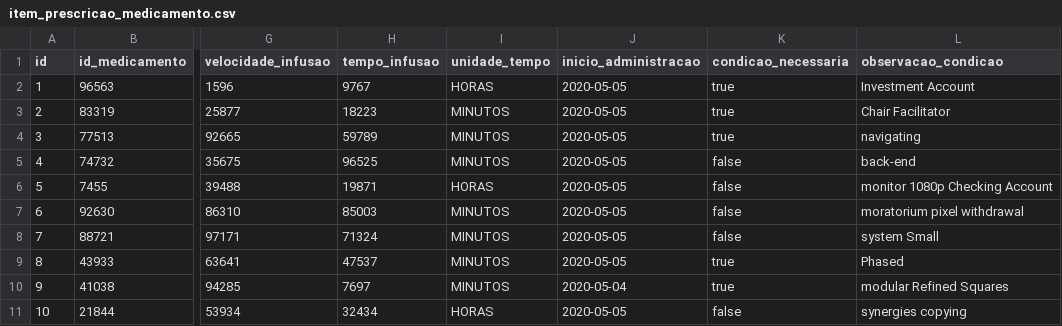
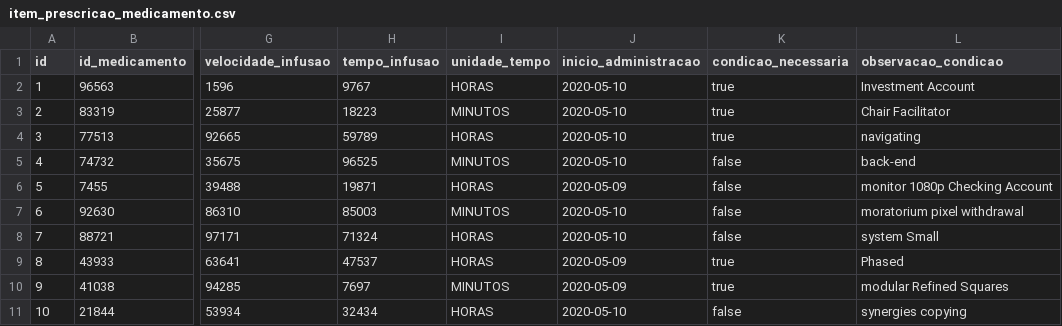
Before and after one commit to BasisTI/madre, a CSV file: prescricao/src/main/resources/config/liquibase/fake-data/item_prescricao_medicamento.csv, drawn as a sheet; only a part is shown, gaps mark what is left out; the diff names each change by its address in the sheet, - before the commit and + after, or states it on an @@ line.

```diff
--- a/prescricao/src/main/resources/config/liquibase/fake-data/item_prescricao_medicamento.csv
+++ b/prescricao/src/main/resources/config/liquibase/fake-data/item_prescricao_medicamento.csv
-J2:J5 (inicio_administracao): 2020-05-05
+J2:J5 (inicio_administracao): 2020-05-10
-I4 (unidade_tempo): MINUTOS
+I4 (unidade_tempo): HORAS
-J6 (inicio_administracao): 2020-05-05
+J6 (inicio_administracao): 2020-05-09
-J7:J8 (inicio_administracao): 2020-05-05
+J7:J8 (inicio_administracao): 2020-05-10
-I8:I9 (unidade_tempo): MINUTOS
+I8:I9 (unidade_tempo): HORAS
-J9 (inicio_administracao): 2020-05-05
+J9 (inicio_administracao): 2020-05-09
-J10 (inicio_administracao): 2020-05-04
+J10 (inicio_administracao): 2020-05-09
-J11 (inicio_administracao): 2020-05-05
+J11 (inicio_administracao): 2020-05-10
```
Also changed, not shown: prescricao/src/main/resources/config/liquibase/fake-data/unidade_infusao.csv, 43 other files.
